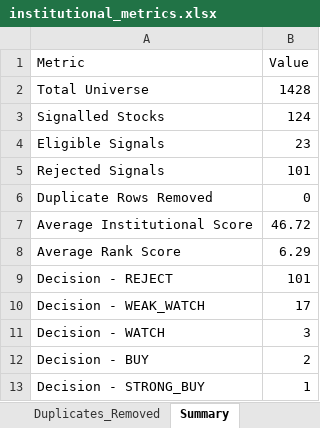
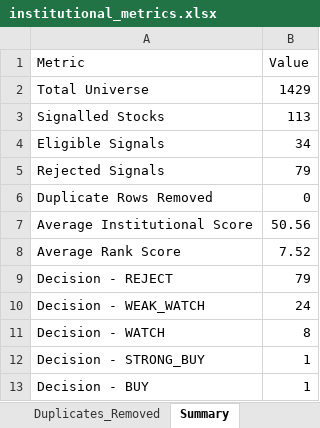
Before and after one commit to PavanSaiNekkala/Swing_Scanner_Latest, an Excel workbook: downloads/institutional_metrics/institutional_metrics.xlsx, sheet Summary, drawn as a sheet; values as stored, in another font and other column widths than the file's, no borders; removed rows and columns are numbered as before the commit, all else as after; the diff names each change by its address in the sheet, - before the commit and + after, or states it on an @@ line.

```diff
--- a/downloads/institutional_metrics/institutional_metrics.xlsx (sheet Summary)
+++ b/downloads/institutional_metrics/institutional_metrics.xlsx (sheet Summary)
-B2 (Value): 1428
+B2 (Value): 1429
-B3 (Value): 124
+B3 (Value): 113
-B4 (Value): 23
+B4 (Value): 34
-B5 (Value): 101
+B5 (Value): 79
-B7 (Value): 46.72
+B7 (Value): 50.56
-B8 (Value): 6.29
+B8 (Value): 7.52
-B9 (Value): 101
+B9 (Value): 79
-B10 (Value): 17
+B10 (Value): 24
-B11 (Value): 3
+B11 (Value): 8
-row 12: Decision - BUY | 2
+row 13: Decision - BUY | 1
```
Also changed, not shown: sheet Full_Universe, sheet Institutional_Ranking, 1 other file.
